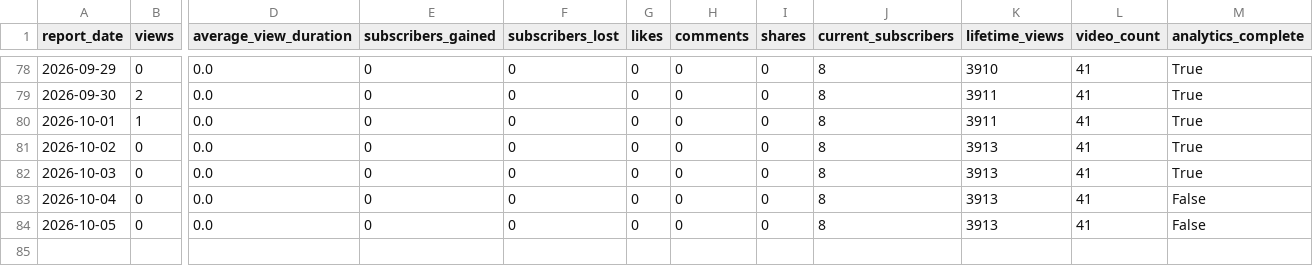
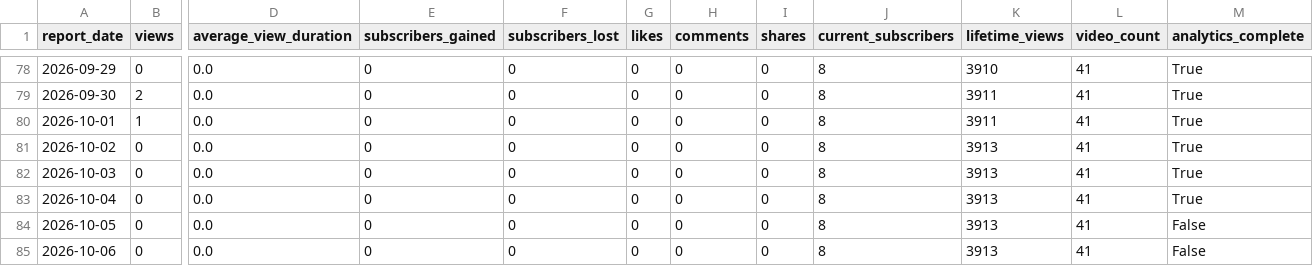
Before and after one commit to g124578f-cmyk/youtube-ai-manager, a CSV file: data/yoru-history.csv, drawn as a sheet; only a part is shown, gaps mark what is left out; rows hold the shown columns only; the diff names each change by its address in the sheet, - before the commit and + after, or states it on an @@ line.

```diff
--- a/data/yoru-history.csv
+++ b/data/yoru-history.csv
-M83 (analytics_complete): False
+M83 (analytics_complete): True
+row 85: 2026-10-06 | 0 | 0.0 | 0 | 0 | 0 | 0 | 0 | 8 | 3913 | 41 | False
```
Also changed, not shown: data/aurix-history.csv, data/betty-history.csv, 8 other files.
